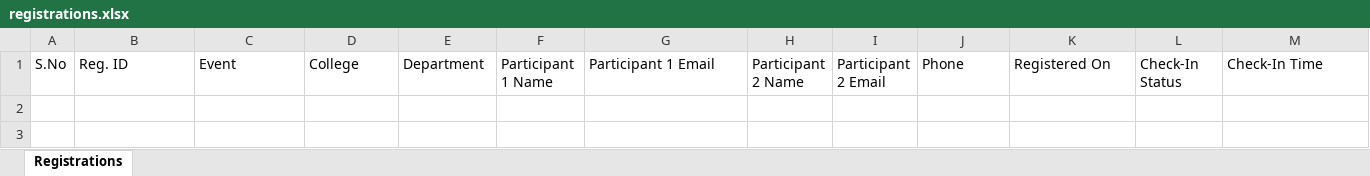
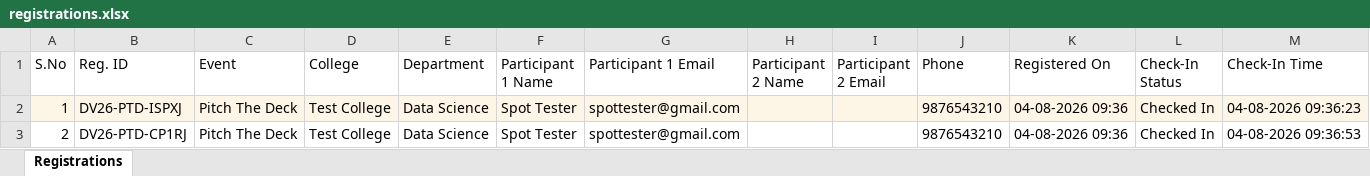
Before and after one commit to abijospentagon-collab/DataVista-26, an Excel workbook: registrations.xlsx, sheet Registrations, drawn as a sheet; values as stored, in another font and other column widths than the file's, no borders; the diff names each change by its address in the sheet, - before the commit and + after, or states it on an @@ line.

Commit message:
Fixed Spot Registration save error and restricted Leaderboard display to Checked In students only

```diff
--- a/registrations.xlsx (sheet Registrations)
+++ b/registrations.xlsx (sheet Registrations)
+row 2: 1 | DV26-PTD-ISPXJ | Pitch The Deck | Test College | Data Science | Spot Tester | spottester@gmail.com |  |  | 9876543210 | 04-08-2026 09:36 | Checked In | 04-08-2026 09:36:23
+row 3: 2 | DV26-PTD-CP1RJ | Pitch The Deck | Test College | Data Science | Spot Tester | spottester@gmail.com |  |  | 9876543210 | 04-08-2026 09:36 | Checked In | 04-08-2026 09:36:53
```
Also changed, not shown: 3 other files.
